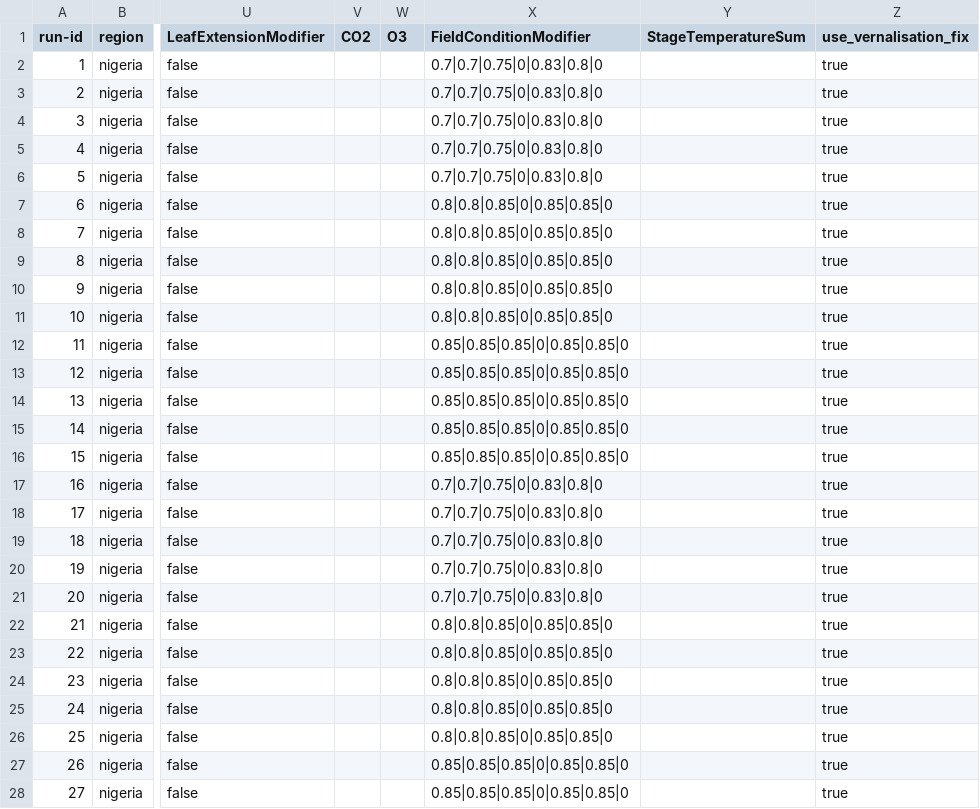
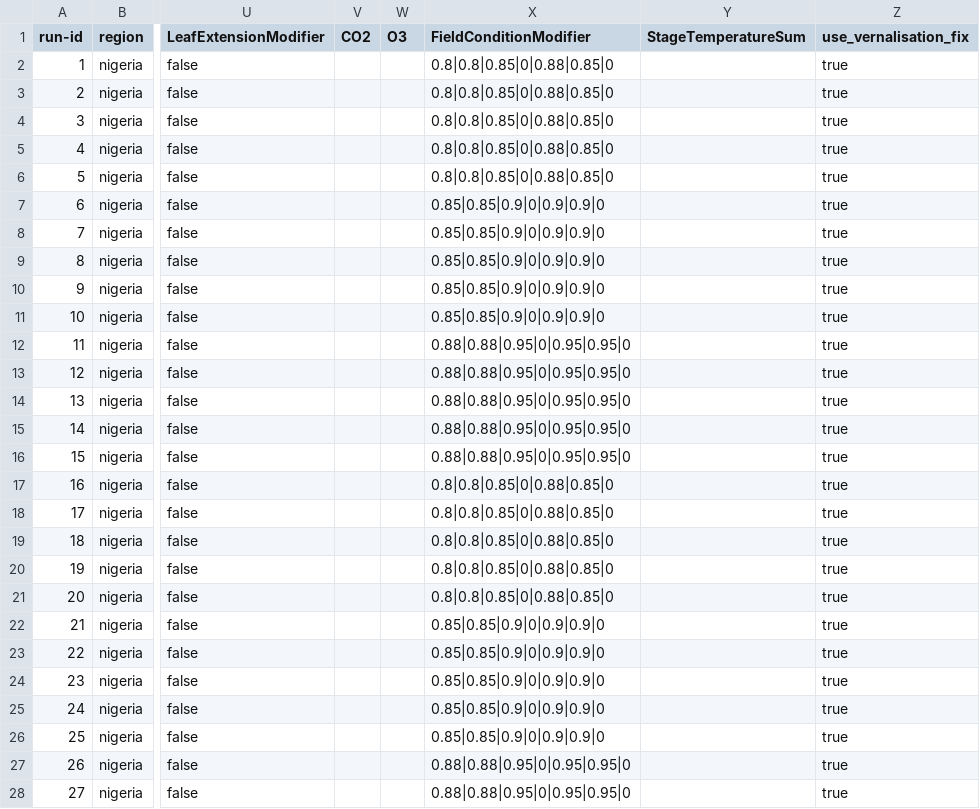
Before and after one commit to zalf-rpm/monica_africa, a CSV file: sim_setups_nigeria.csv, drawn as a sheet; only a part is shown, gaps mark what is left out; the diff covers the shown part only; the diff names each change by its address in the sheet, - before the commit and + after, or states it on an @@ line.

Commit message:
updated modifier and chnaged sum temp

```diff
--- a/sim_setups_nigeria.csv
+++ b/sim_setups_nigeria.csv
-X2:X6 (FieldConditionModifier): 0.7|0.7|0.75|0|0.83|0.8|0
+X2:X6 (FieldConditionModifier): 0.8|0.8|0.85|0|0.88|0.85|0
-X7:X11 (FieldConditionModifier): 0.8|0.8|0.85|0|0.85|0.85|0
+X7:X11 (FieldConditionModifier): 0.85|0.85|0.9|0|0.9|0.9|0
-X12:X16 (FieldConditionModifier): 0.85|0.85|0.85|0|0.85|0.85|0
+X12:X16 (FieldConditionModifier): 0.88|0.88|0.95|0|0.95|0.95|0
-X17:X21 (FieldConditionModifier): 0.7|0.7|0.75|0|0.83|0.8|0
+X17:X21 (FieldConditionModifier): 0.8|0.8|0.85|0|0.88|0.85|0
-X22:X26 (FieldConditionModifier): 0.8|0.8|0.85|0|0.85|0.85|0
+X22:X26 (FieldConditionModifier): 0.85|0.85|0.9|0|0.9|0.9|0
-X27:X28 (FieldConditionModifier): 0.85|0.85|0.85|0|0.85|0.85|0
+X27:X28 (FieldConditionModifier): 0.88|0.88|0.95|0|0.95|0.95|0
```
Also changed, not shown: 3 edited cells elsewhere in this file, 1 other file.
